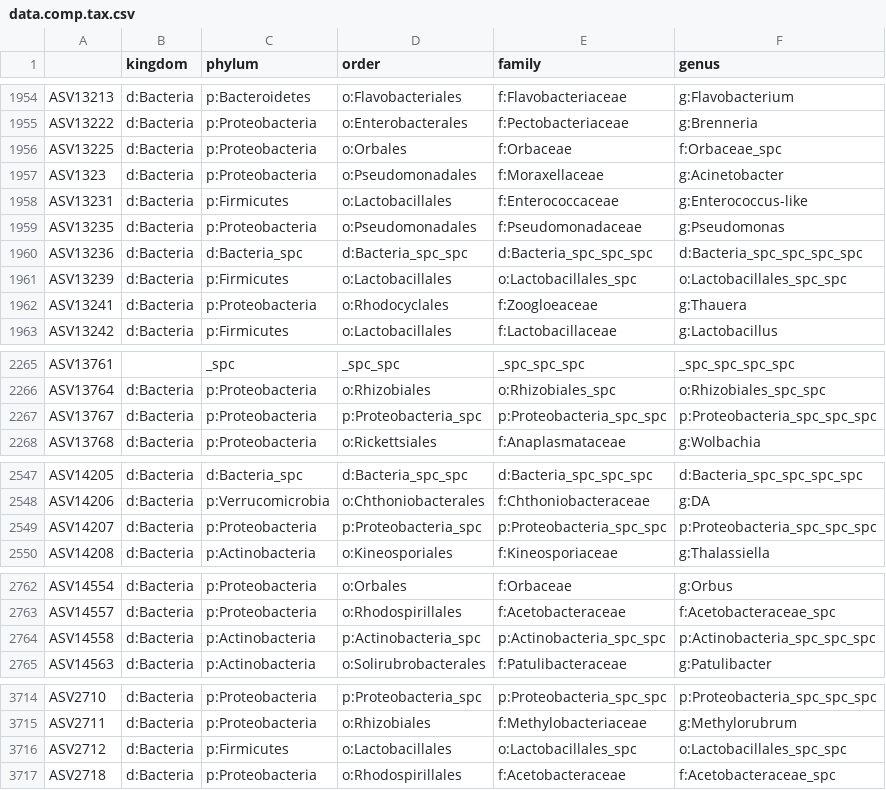
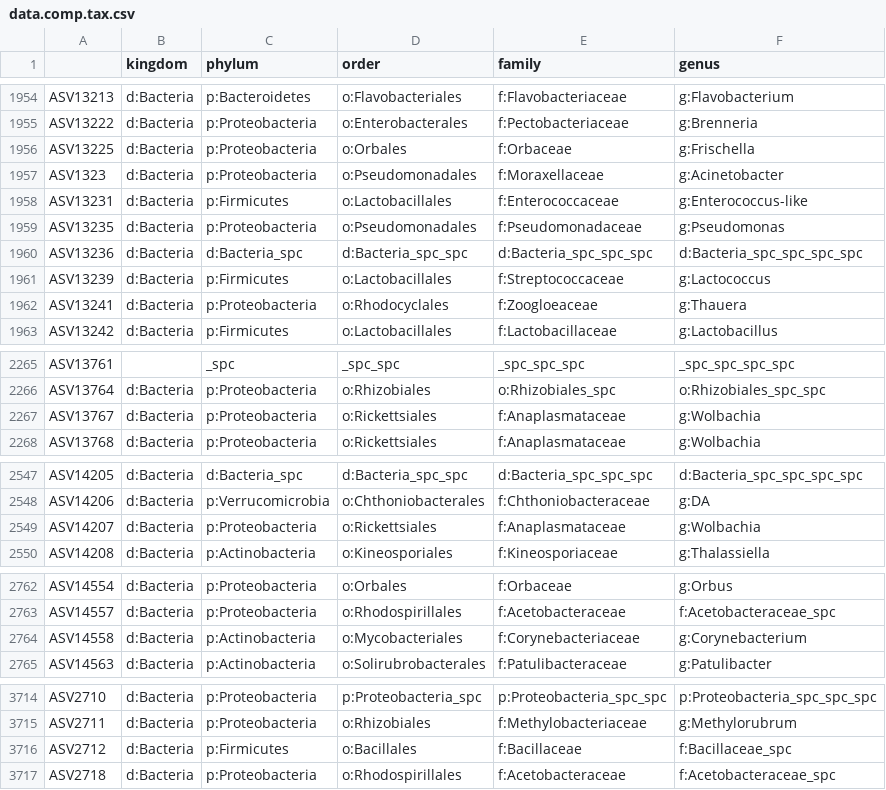
Before and after one commit to micromole/butterfly-core-microbiota, a CSV file: data/data.comp.tax.csv, drawn as a sheet; only a part is shown, gaps mark what is left out; the diff covers the shown part only.

```diff
--- a/data/data.comp.tax.csv
+++ b/data/data.comp.tax.csv
@@ -1955,3 +1955,3 @@
 "ASV13222","d:Bacteria","p:Proteobacteria","o:Enterobacterales","f:Pectobacteriaceae","g:Brenneria"
-"ASV13225","d:Bacteria","p:Proteobacteria","o:Orbales","f:Orbaceae","f:Orbaceae_spc"
+"ASV13225","d:Bacteria","p:Proteobacteria","o:Orbales","f:Orbaceae","g:Frischella"
 "ASV1323","d:Bacteria","p:Proteobacteria","o:Pseudomonadales","f:Moraxellaceae","g:Acinetobacter"
@@ -1960,3 +1960,3 @@
 "ASV13236","d:Bacteria","d:Bacteria_spc","d:Bacteria_spc_spc","d:Bacteria_spc_spc_spc","d:Bacteria_spc_spc_spc_spc"
-"ASV13239","d:Bacteria","p:Firmicutes","o:Lactobacillales","o:Lactobacillales_spc","o:Lactobacillales_spc_spc"
+"ASV13239","d:Bacteria","p:Firmicutes","o:Lactobacillales","f:Streptococcaceae","g:Lactococcus"
 "ASV13241","d:Bacteria","p:Proteobacteria","o:Rhodocyclales","f:Zoogloeaceae","g:Thauera"
@@ -2266,3 +2266,3 @@
 "ASV13764","d:Bacteria","p:Proteobacteria","o:Rhizobiales","o:Rhizobiales_spc","o:Rhizobiales_spc_spc"
-"ASV13767","d:Bacteria","p:Proteobacteria","p:Proteobacteria_spc","p:Proteobacteria_spc_spc","p:Proteobacteria_spc_spc_spc"
+"ASV13767","d:Bacteria","p:Proteobacteria","o:Rickettsiales","f:Anaplasmataceae","g:Wolbachia"
 "ASV13768","d:Bacteria","p:Proteobacteria","o:Rickettsiales","f:Anaplasmataceae","g:Wolbachia"
@@ -2548,3 +2548,3 @@
 "ASV14206","d:Bacteria","p:Verrucomicrobia","o:Chthoniobacterales","f:Chthoniobacteraceae","g:DA"
-"ASV14207","d:Bacteria","p:Proteobacteria","p:Proteobacteria_spc","p:Proteobacteria_spc_spc","p:Proteobacteria_spc_spc_spc"
+"ASV14207","d:Bacteria","p:Proteobacteria","o:Rickettsiales","f:Anaplasmataceae","g:Wolbachia"
 "ASV14208","d:Bacteria","p:Actinobacteria","o:Kineosporiales","f:Kineosporiaceae","g:Thalassiella"
@@ -2763,3 +2763,3 @@
 "ASV14557","d:Bacteria","p:Proteobacteria","o:Rhodospirillales","f:Acetobacteraceae","f:Acetobacteraceae_spc"
-"ASV14558","d:Bacteria","p:Actinobacteria","p:Actinobacteria_spc","p:Actinobacteria_spc_spc","p:Actinobacteria_spc_spc_spc"
+"ASV14558","d:Bacteria","p:Actinobacteria","o:Mycobacteriales","f:Corynebacteriaceae","g:Corynebacterium"
 "ASV14563","d:Bacteria","p:Actinobacteria","o:Solirubrobacterales","f:Patulibacteraceae","g:Patulibacter"
@@ -3715,3 +3715,3 @@
 "ASV2711","d:Bacteria","p:Proteobacteria","o:Rhizobiales","f:Methylobacteriaceae","g:Methylorubrum"
-"ASV2712","d:Bacteria","p:Firmicutes","o:Lactobacillales","o:Lactobacillales_spc","o:Lactobacillales_spc_spc"
+"ASV2712","d:Bacteria","p:Firmicutes","o:Bacillales","f:Bacillaceae","f:Bacillaceae_spc"
 "ASV2718","d:Bacteria","p:Proteobacteria","o:Rhodospirillales","f:Acetobacteraceae","f:Acetobacteraceae_spc"
```
Also changed, not shown: 51 edited cells elsewhere in this file, data/data.comp.metadata.csv, 4 other files.
